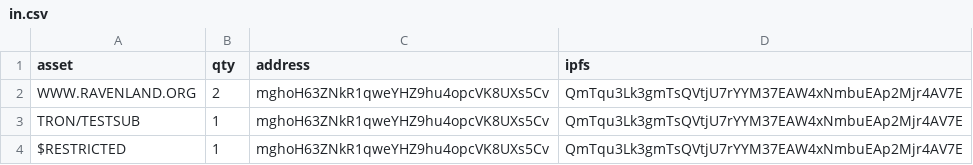
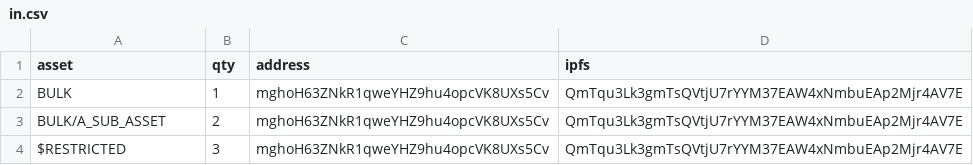
Before and after one commit to RavencoinFoundation/transferbulk, a CSV file: in.csv, drawn as a sheet.

Commit message:
Edit in.csv

```diff
--- a/in.csv
+++ b/in.csv
@@ -1,4 +1,4 @@
 asset,qty,address,ipfs
-WWW.RAVENLAND.ORG,2,mghoH63ZNkR1qweYHZ9hu4opcVK8UXs5Cv,QmTqu3Lk3gmTsQVtjU7rYYM37EAW4xNmbuEAp2Mjr4AV7E
-TRON/TESTSUB,1,mghoH63ZNkR1qweYHZ9hu4opcVK8UXs5Cv,QmTqu3Lk3gmTsQVtjU7rYYM37EAW4xNmbuEAp2Mjr4AV7E
-$RESTRICTED,1,mghoH63ZNkR1qweYHZ9hu4opcVK8UXs5Cv,QmTqu3Lk3gmTsQVtjU7rYYM37EAW4xNmbuEAp2Mjr4AV7E
+BULK,1,mghoH63ZNkR1qweYHZ9hu4opcVK8UXs5Cv,QmTqu3Lk3gmTsQVtjU7rYYM37EAW4xNmbuEAp2Mjr4AV7E
+BULK/A_SUB_ASSET,2,mghoH63ZNkR1qweYHZ9hu4opcVK8UXs5Cv,QmTqu3Lk3gmTsQVtjU7rYYM37EAW4xNmbuEAp2Mjr4AV7E
+$RESTRICTED,3,mghoH63ZNkR1qweYHZ9hu4opcVK8UXs5Cv,QmTqu3Lk3gmTsQVtjU7rYYM37EAW4xNmbuEAp2Mjr4AV7E
```
